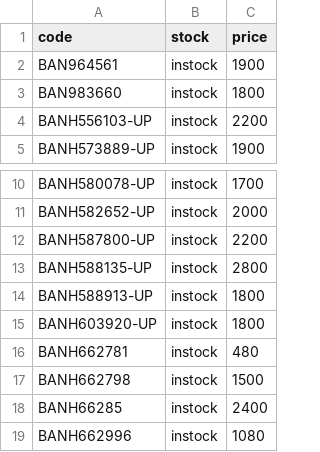
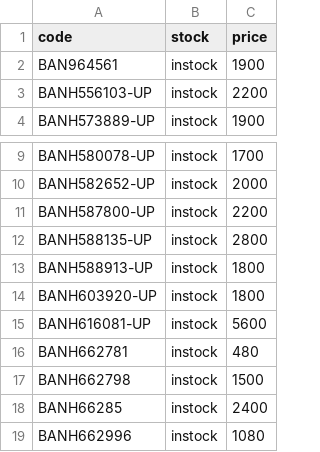
Before and after one commit to vktr107/hlj_price_tracker, a CSV file: saved.csv, drawn as a sheet; only a part is shown, gaps mark what is left out; removed rows and columns are numbered as before the commit, all else as after; the diff names each change by its address in the sheet, - before the commit and + after, or states it on an @@ line.

```diff
--- a/saved.csv
+++ b/saved.csv
-row 3: BAN983660 | instock | 1800
+row 15: BANH616081-UP | instock | 5600
```
